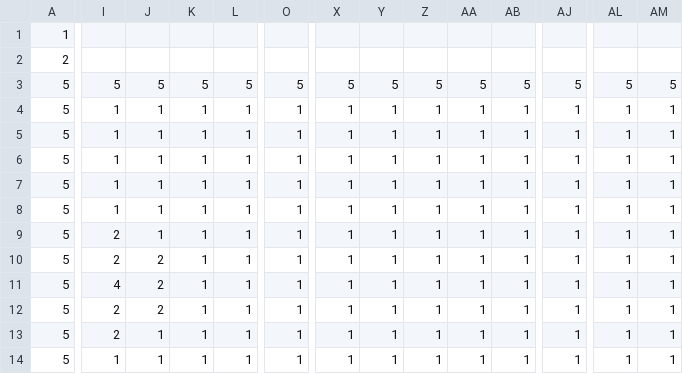
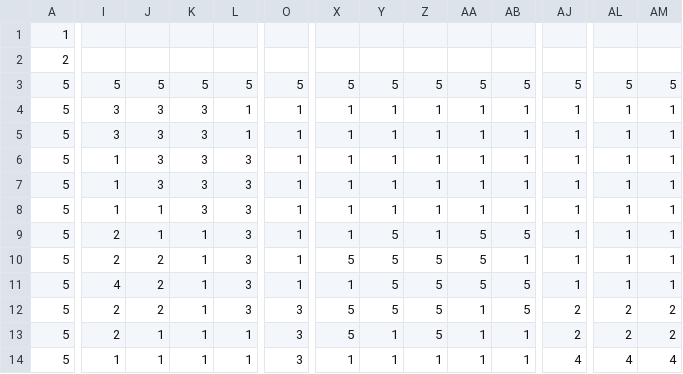
Before and after one commit to rafaelribeiro1510/ASCIIValley, a CSV file: src/main/java/model/map/chunks.csv, drawn as a sheet; only a part is shown, gaps mark what is left out; the diff covers the shown part only; the diff names each change by its address in the sheet, - before the commit and + after, or states it on an @@ line.

```diff
--- a/src/main/java/model/map/chunks.csv
+++ b/src/main/java/model/map/chunks.csv
-I4:I5: 1
+I4:I5: 3
-J4:J7: 1
+J4:J7: 3
-K4:K8: 1
+K4:K8: 3
-L6:L12: 1
+L6:L12: 3
-Y9:Y12: 1
+Y9:Y12: 5
-AA9:AA11: 1
+AA9:AA11: 5
-AB9: 1
+AB9: 5
-X10: 1
+X10: 5
-Z10:Z13: 1
+Z10:Z13: 5
-AB11:AB12: 1
+AB11:AB12: 5
-O12:O14: 1
+O12:O14: 3
-X12:X13: 1
+X12:X13: 5
-AJ12:AJ13: 1
+AJ12:AJ13: 2
-AL12:AL13: 1
+AL12:AL13: 2
-AM12:AM13: 1
+AM12:AM13: 2
-AJ14: 1
+AJ14: 4
-AL14: 1
+AL14: 4
-AM14: 1
+AM14: 4
```
Also changed, not shown: 55 edited cells elsewhere in this file, 11 other files.
